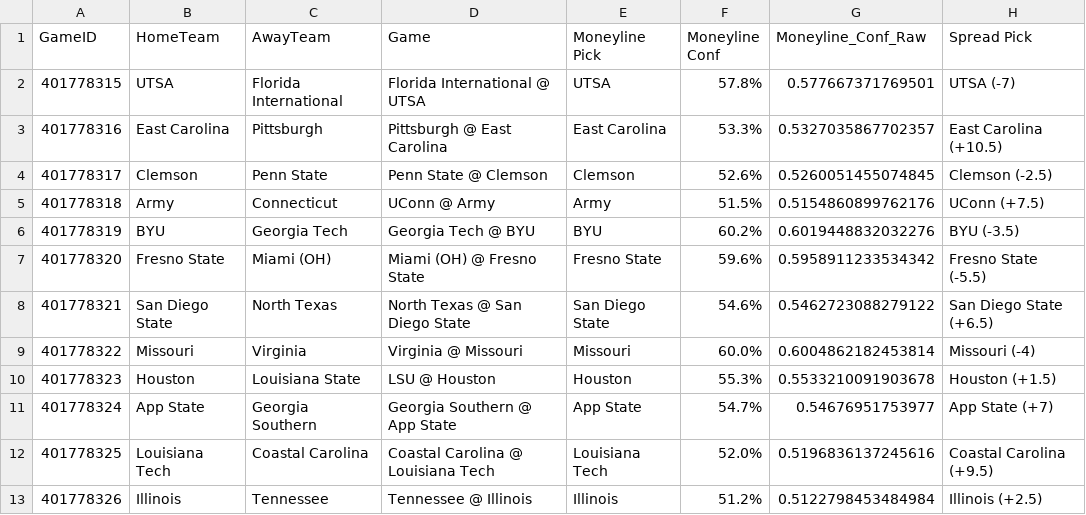
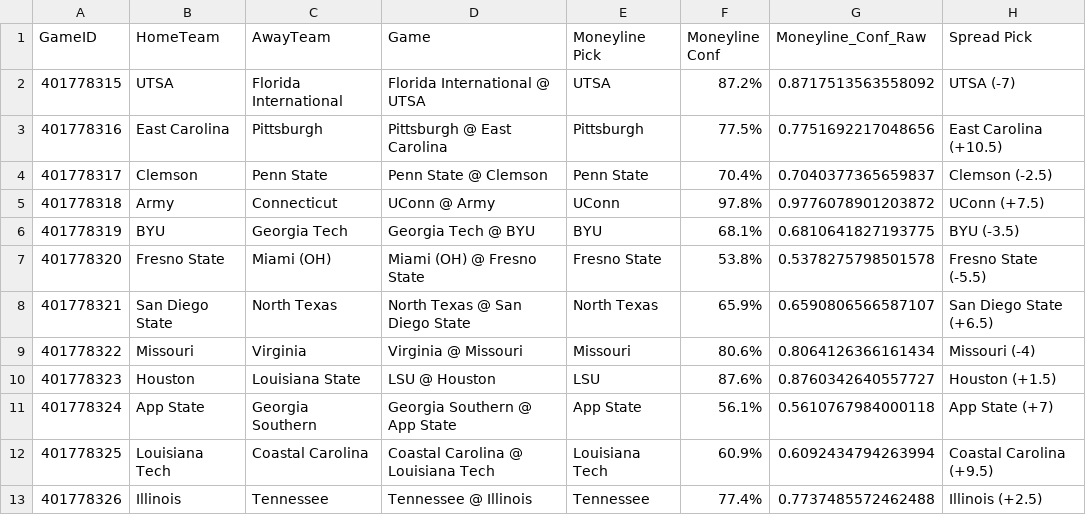
Before and after one commit to andrewrpokorny-source/cfb-analytics, a CSV file: live_predictions.csv, drawn as a sheet; only a part is shown; the diff covers the shown part only; the diff names each change by its address in the sheet, - before the commit and + after, or states it on an @@ line.

Commit message:
Fixed Moneyline probabilities using logistic regression

```diff
--- a/live_predictions.csv
+++ b/live_predictions.csv
-F2 (Moneyline Conf): 57.8%
+F2 (Moneyline Conf): 87.2%
-G2 (Moneyline_Conf_Raw): 0.577667371769501
+G2 (Moneyline_Conf_Raw): 0.8717513563558092
-E3 (Moneyline Pick): East Carolina
+E3 (Moneyline Pick): Pittsburgh
-F3 (Moneyline Conf): 53.3%
+F3 (Moneyline Conf): 77.5%
-G3 (Moneyline_Conf_Raw): 0.5327035867702357
+G3 (Moneyline_Conf_Raw): 0.7751692217048656
-E4 (Moneyline Pick): Clemson
+E4 (Moneyline Pick): Penn State
-F4 (Moneyline Conf): 52.6%
+F4 (Moneyline Conf): 70.4%
-G4 (Moneyline_Conf_Raw): 0.5260051455074845
+G4 (Moneyline_Conf_Raw): 0.7040377365659837
-E5 (Moneyline Pick): Army
+E5 (Moneyline Pick): UConn
-F5 (Moneyline Conf): 51.5%
+F5 (Moneyline Conf): 97.8%
-G5 (Moneyline_Conf_Raw): 0.5154860899762176
+G5 (Moneyline_Conf_Raw): 0.9776078901203872
-F6 (Moneyline Conf): 60.2%
+F6 (Moneyline Conf): 68.1%
-G6 (Moneyline_Conf_Raw): 0.6019448832032276
+G6 (Moneyline_Conf_Raw): 0.6810641827193775
-F7 (Moneyline Conf): 59.6%
+F7 (Moneyline Conf): 53.8%
-G7 (Moneyline_Conf_Raw): 0.5958911233534342
+G7 (Moneyline_Conf_Raw): 0.5378275798501578
-E8 (Moneyline Pick): San Diego State
+E8 (Moneyline Pick): North Texas
-F8 (Moneyline Conf): 54.6%
+F8 (Moneyline Conf): 65.9%
-G8 (Moneyline_Conf_Raw): 0.5462723088279122
+G8 (Moneyline_Conf_Raw): 0.6590806566587107
-F9 (Moneyline Conf): 60.0%
+F9 (Moneyline Conf): 80.6%
-G9 (Moneyline_Conf_Raw): 0.6004862182453814
+G9 (Moneyline_Conf_Raw): 0.8064126366161434
-E10 (Moneyline Pick): Houston
+E10 (Moneyline Pick): LSU
-F10 (Moneyline Conf): 55.3%
+F10 (Moneyline Conf): 87.6%
-G10 (Moneyline_Conf_Raw): 0.5533210091903678
+G10 (Moneyline_Conf_Raw): 0.8760342640557727
-F11 (Moneyline Conf): 54.7%
+F11 (Moneyline Conf): 56.1%
-G11 (Moneyline_Conf_Raw): 0.54676951753977
+G11 (Moneyline_Conf_Raw): 0.5610767984000118
-F12 (Moneyline Conf): 52.0%
+F12 (Moneyline Conf): 60.9%
-G12 (Moneyline_Conf_Raw): 0.5196836137245616
+G12 (Moneyline_Conf_Raw): 0.6092434794263994
-E13 (Moneyline Pick): Illinois
+E13 (Moneyline Pick): Tennessee
-F13 (Moneyline Conf): 51.2%
+F13 (Moneyline Conf): 77.4%
-G13 (Moneyline_Conf_Raw): 0.5122798453484984
+G13 (Moneyline_Conf_Raw): 0.7737485572462488
```
Also changed, not shown: 35 edited cells elsewhere in this file, 1 other file.
